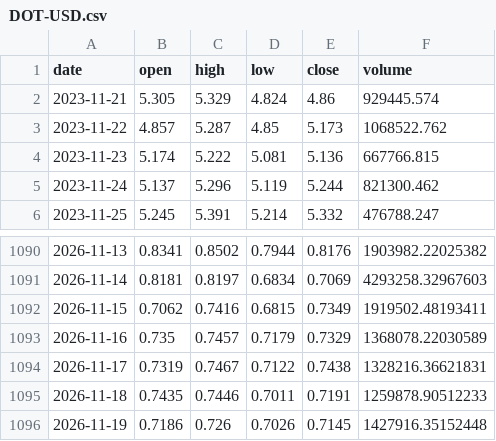
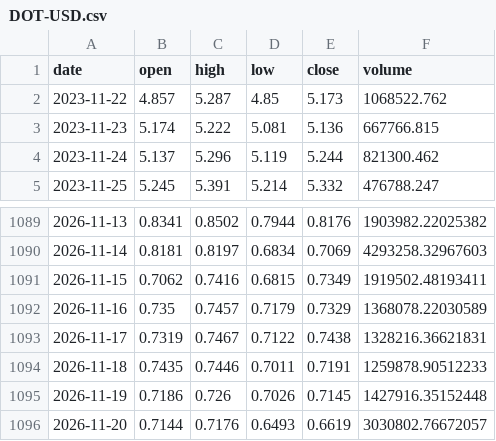
Before and after one commit to kirkwarren/CI_Test, a CSV file: data/DOT-USD.csv, drawn as a sheet; only a part is shown, gaps mark what is left out.

```diff
--- a/data/DOT-USD.csv
+++ b/data/DOT-USD.csv
@@ -1,3 +1,2 @@
 date,open,high,low,close,volume
-2023-11-21,5.305,5.329,4.824,4.86,929445.574
 2023-11-22,4.857,5.287,4.85,5.173,1068522.762
@@ -1096 +1095,2 @@ date,open,high,low,close,volume
 2026-11-19,0.7186,0.726,0.7026,0.7145,1427916.35152448
+2026-11-20,0.7144,0.7176,0.6493,0.6619,3030802.76672057
```
Also changed, not shown: data/ADA-USD.csv, data/ATOM-USD.csv, 42 other files.
